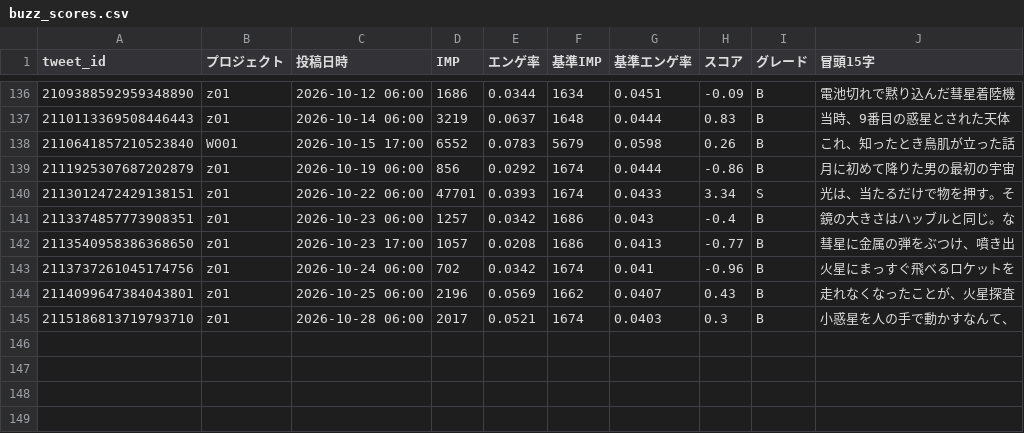
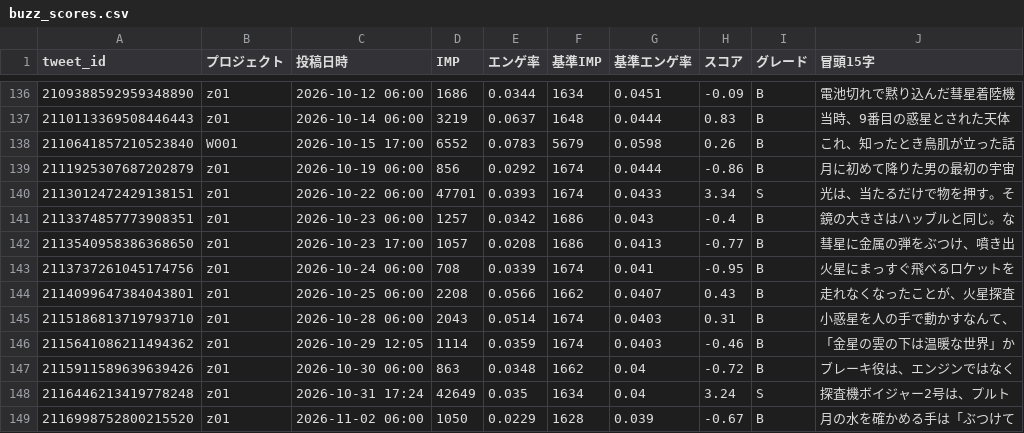
Before and after one commit to useakat/xClaude, a CSV file: logs/buzz_scores.csv, drawn as a sheet; only a part is shown, gaps mark what is left out.

```diff
--- a/logs/buzz_scores.csv
+++ b/logs/buzz_scores.csv
@@ -142,4 +142,8 @@ tweet_id,プロジェクト,投稿日時,IMP,エンゲ率,基準IMP,基準エン
 2113540958386368650,z01,2026-10-23 17:00,1057,0.0208,1686,0.0413,-0.77,B,彗星に金属の弾をぶつけ、噴き出
-2113737261045174756,z01,2026-10-24 06:00,702,0.0342,1674,0.041,-0.96,B,火星にまっすぐ飛べるロケットを
-2114099647384043801,z01,2026-10-25 06:00,2196,0.0569,1662,0.0407,0.43,B,走れなくなったことが、火星探査
-2115186813719793710,z01,2026-10-28 06:00,2017,0.0521,1674,0.0403,0.3,B,小惑星を人の手で動かすなんて、
+2113737261045174756,z01,2026-10-24 06:00,708,0.0339,1674,0.041,-0.95,B,火星にまっすぐ飛べるロケットを
+2114099647384043801,z01,2026-10-25 06:00,2208,0.0566,1662,0.0407,0.43,B,走れなくなったことが、火星探査
+2115186813719793710,z01,2026-10-28 06:00,2043,0.0514,1674,0.0403,0.31,B,小惑星を人の手で動かすなんて、
+2115641086211494362,z01,2026-10-29 12:05,1114,0.0359,1674,0.0403,-0.46,B,「金星の雲の下は温暖な世界」か
+2115911589639639426,z01,2026-10-30 06:00,863,0.0348,1662,0.04,-0.72,B,ブレーキ役は、エンジンではなく
+2116446213419778248,z01,2026-10-31 17:24,42649,0.035,1634,0.04,3.24,S,探査機ボイジャー2号は、プルト
+2116998752800215520,z01,2026-11-02 06:00,1050,0.0229,1628,0.039,-0.67,B,月の水を確かめる手は「ぶつけて
```
Also changed, not shown: 1 other file.
